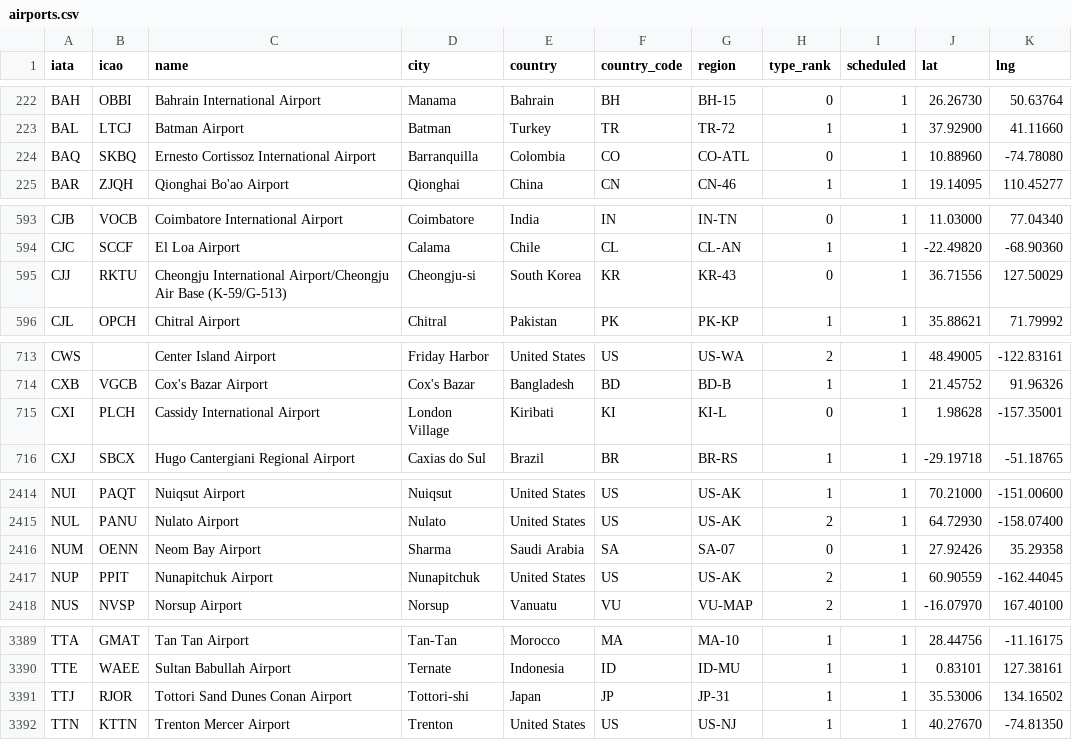
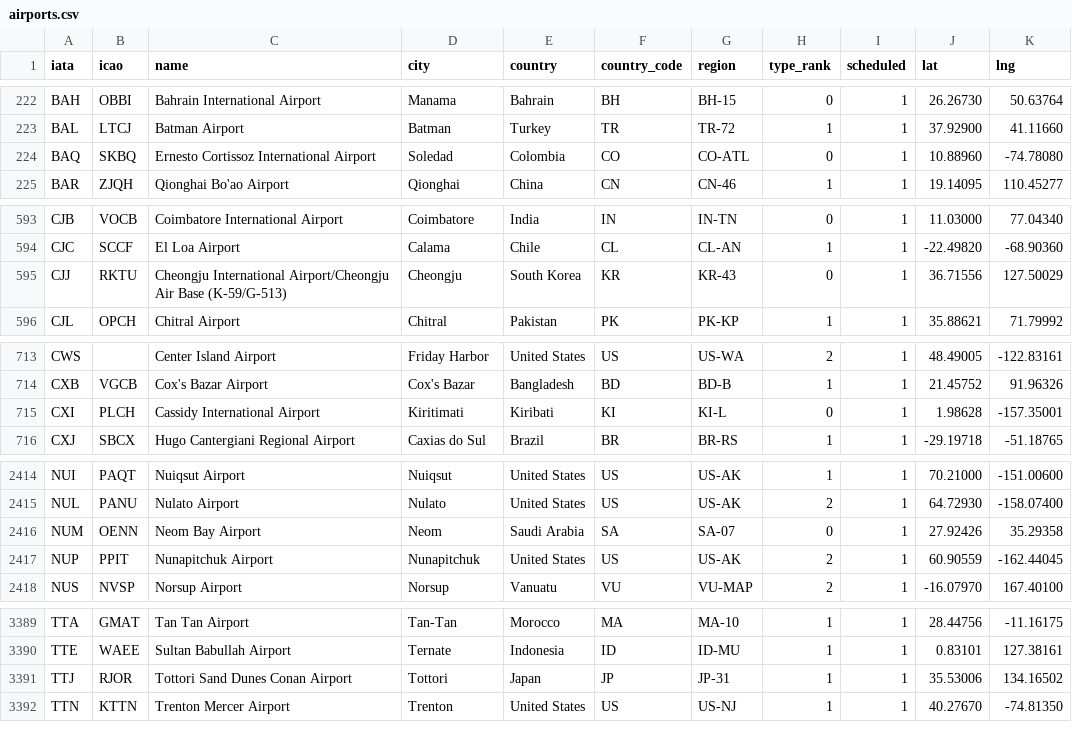
Before and after one commit to rupakc/travel-planner, a CSV file: backend/app/db/data/airports.csv, drawn as a sheet; only a part is shown, gaps mark what is left out; the diff covers the shown part only.

```diff
--- a/backend/app/db/data/airports.csv
+++ b/backend/app/db/data/airports.csv
@@ -223,3 +223,3 @@ BAH,OBBI,Bahrain International Airport,Manama,Bahrain,BH,BH-15,0,1,26.26730,50.6
 BAL,LTCJ,Batman Airport,Batman,Turkey,TR,TR-72,1,1,37.92900,41.11660
-BAQ,SKBQ,Ernesto Cortissoz International Airport,Barranquilla,Colombia,CO,CO-ATL,0,1,10.88960,-74.78080
+BAQ,SKBQ,Ernesto Cortissoz International Airport,Soledad,Colombia,CO,CO-ATL,0,1,10.88960,-74.78080
 BAR,ZJQH,Qionghai Bo'ao Airport,Qionghai,China,CN,CN-46,1,1,19.14095,110.45277
@@ -594,3 +594,3 @@ CJB,VOCB,Coimbatore International Airport,Coimbatore,India,IN,IN-TN,0,1,11.03000
 CJC,SCCF,El Loa Airport,Calama,Chile,CL,CL-AN,1,1,-22.49820,-68.90360
-CJJ,RKTU,Cheongju International Airport/Cheongju Air Base (K-59/G-513),Cheongju-si,South Korea,KR,KR-43,0,1,36.71556,127.50029
+CJJ,RKTU,Cheongju International Airport/Cheongju Air Base (K-59/G-513),Cheongju,South Korea,KR,KR-43,0,1,36.71556,127.50029
 CJL,OPCH,Chitral Airport,Chitral,Pakistan,PK,PK-KP,1,1,35.88621,71.79992
@@ -714,3 +714,3 @@ CWS,,Center Island Airport,Friday Harbor,United States,US,US-WA,2,1,48.49005,-12
 CXB,VGCB,Cox's Bazar Airport,Cox's Bazar,Bangladesh,BD,BD-B,1,1,21.45752,91.96326
-CXI,PLCH,Cassidy International Airport,London Village,Kiribati,KI,KI-L,0,1,1.98628,-157.35001
+CXI,PLCH,Cassidy International Airport,Kiritimati,Kiribati,KI,KI-L,0,1,1.98628,-157.35001
 CXJ,SBCX,Hugo Cantergiani Regional Airport,Caxias do Sul,Brazil,BR,BR-RS,1,1,-29.19718,-51.18765
@@ -2415,3 +2415,3 @@ NUI,PAQT,Nuiqsut Airport,Nuiqsut,United States,US,US-AK,1,1,70.21000,-151.00600
 NUL,PANU,Nulato Airport,Nulato,United States,US,US-AK,2,1,64.72930,-158.07400
-NUM,OENN,Neom Bay Airport,Sharma,Saudi Arabia,SA,SA-07,0,1,27.92426,35.29358
+NUM,OENN,Neom Bay Airport,Neom,Saudi Arabia,SA,SA-07,0,1,27.92426,35.29358
 NUP,PPIT,Nunapitchuk Airport,Nunapitchuk,United States,US,US-AK,2,1,60.90559,-162.44045
@@ -3390,3 +3390,3 @@ TTA,GMAT,Tan Tan Airport,Tan-Tan,Morocco,MA,MA-10,1,1,28.44756,-11.16175
 TTE,WAEE,Sultan Babullah Airport,Ternate,Indonesia,ID,ID-MU,1,1,0.83101,127.38161
-TTJ,RJOR,Tottori Sand Dunes Conan Airport,Tottori-shi,Japan,JP,JP-31,1,1,35.53006,134.16502
+TTJ,RJOR,Tottori Sand Dunes Conan Airport,Tottori,Japan,JP,JP-31,1,1,35.53006,134.16502
 TTN,KTTN,Trenton Mercer Airport,Trenton,United States,US,US-NJ,1,1,40.27670,-74.81350
```
Also changed, not shown: 2 edited cells elsewhere in this file, 9 other files.
